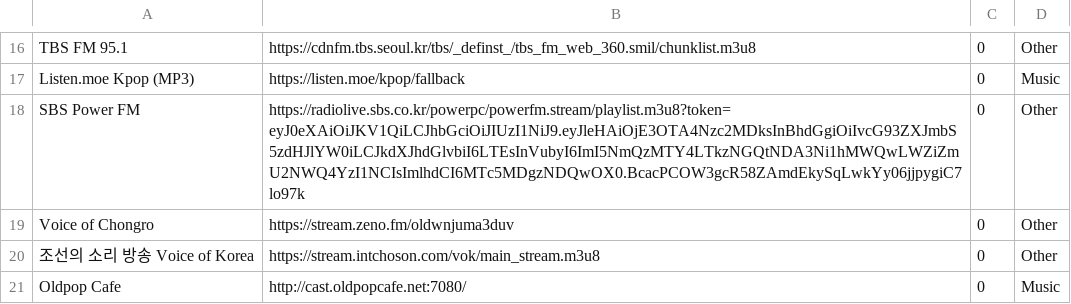
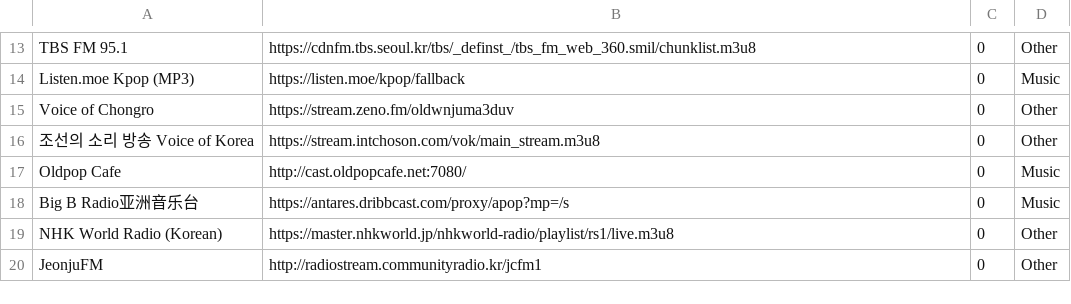
Before and after one commit to flyoob/playlist, a CSV file: GLOBAL/KOREAN.csv, drawn as a sheet; only a part is shown, gaps mark what is left out; the shorter side is filled out with more unchanged rows; the diff covers the shown part only; the diff names each change by its address in the sheet, - before the commit and + after, or states it on an @@ line.

```diff
--- a/GLOBAL/KOREAN.csv
+++ b/GLOBAL/KOREAN.csv
-row 18: SBS Power FM | https://radiolive.sbs.co.kr/powerpc/powerfm.stream/playlist.m3u8?token=eyJ0eXAiOiJKV1QiLCJhbGciOiJIUzI1NiJ9.eyJleHAiOjE3OTA4Nzc2MDksInBhdGgiOiIvcG93ZXJmbS5zdHJlYW0iLCJkdXJhdGlvbiI6LTEsInVubyI6ImI5NmQzMTY4LTkzNGQtNDA3Ni1hMWQwLWZiZmU2NWQ4YzI1NCIsImlhdCI6MTc5MDgzNDQwOX0.BcacPCOW3gcR58ZAmdEkySqLwkYy06jjpygiC7lo97k | 0 | Other
```
Also changed, not shown: 9 removed rows elsewhere in this file, GLOBAL/AMERICAN ENGLISH.csv, GLOBAL/CASTELLANO. ESPAÑOL.csv, 27 other files.
